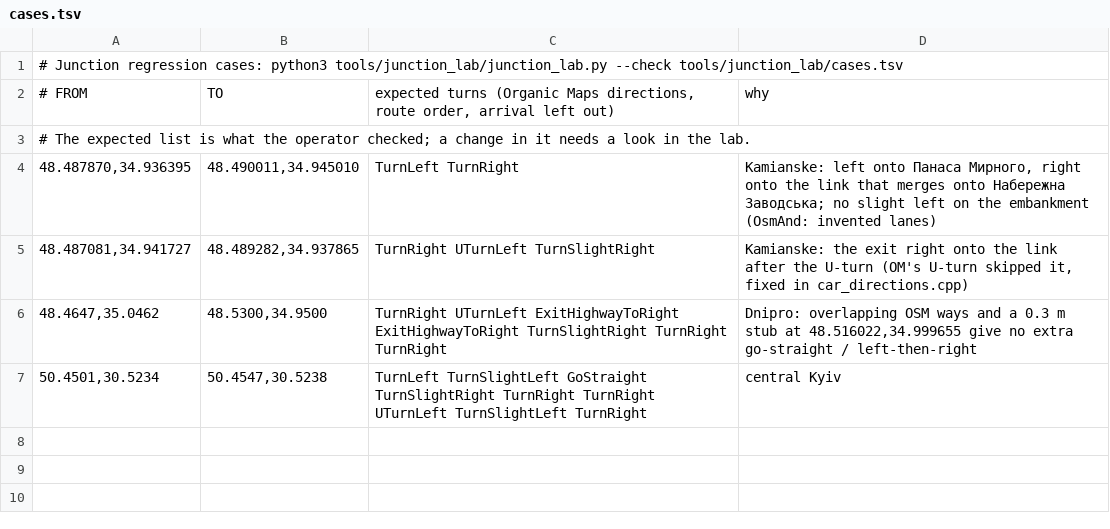
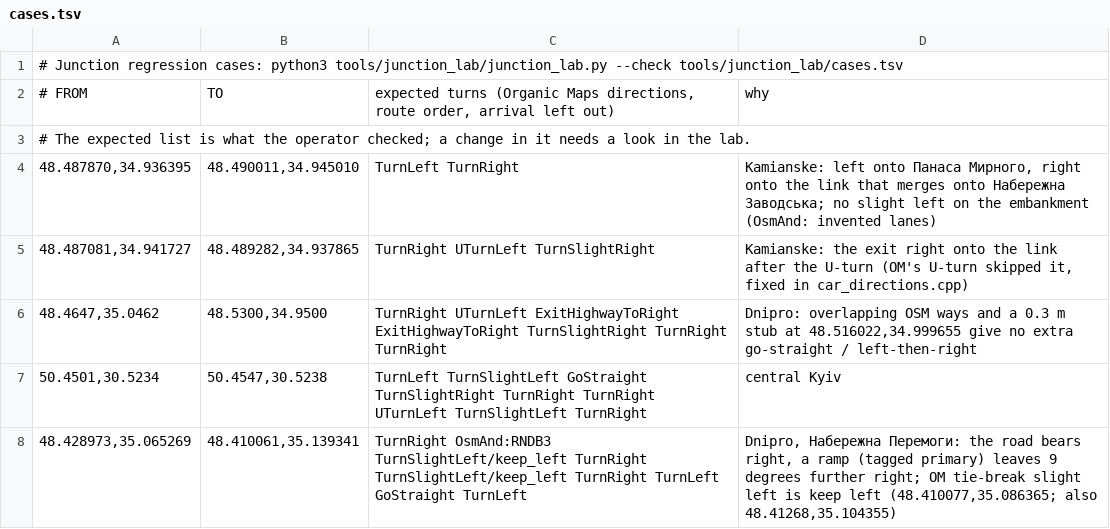
Before and after one commit to TimbreUnda/open_navicore, a TSV file: tools/junction_lab/cases.tsv, drawn as a sheet; the diff names each change by its address in the sheet, - before the commit and + after, or states it on an @@ line.

```diff
--- a/tools/junction_lab/cases.tsv
+++ b/tools/junction_lab/cases.tsv
+row 8: 48.428973,35.065269 | 48.410061,35.139341 | TurnRight OsmAnd:RNDB3 TurnSlightLeft/keep_left TurnRight TurnSlightLeft/keep_left TurnRight TurnLeft GoStraight TurnLeft | Dnipro, Набережна Перемоги: the road bears right, a ramp (tagged primary) leaves 9 degrees further right; OM tie-break slight left is keep left (48.410077,35.086365; also 48.41268,35.104355)
```
Also changed, not shown: 3 other files.
